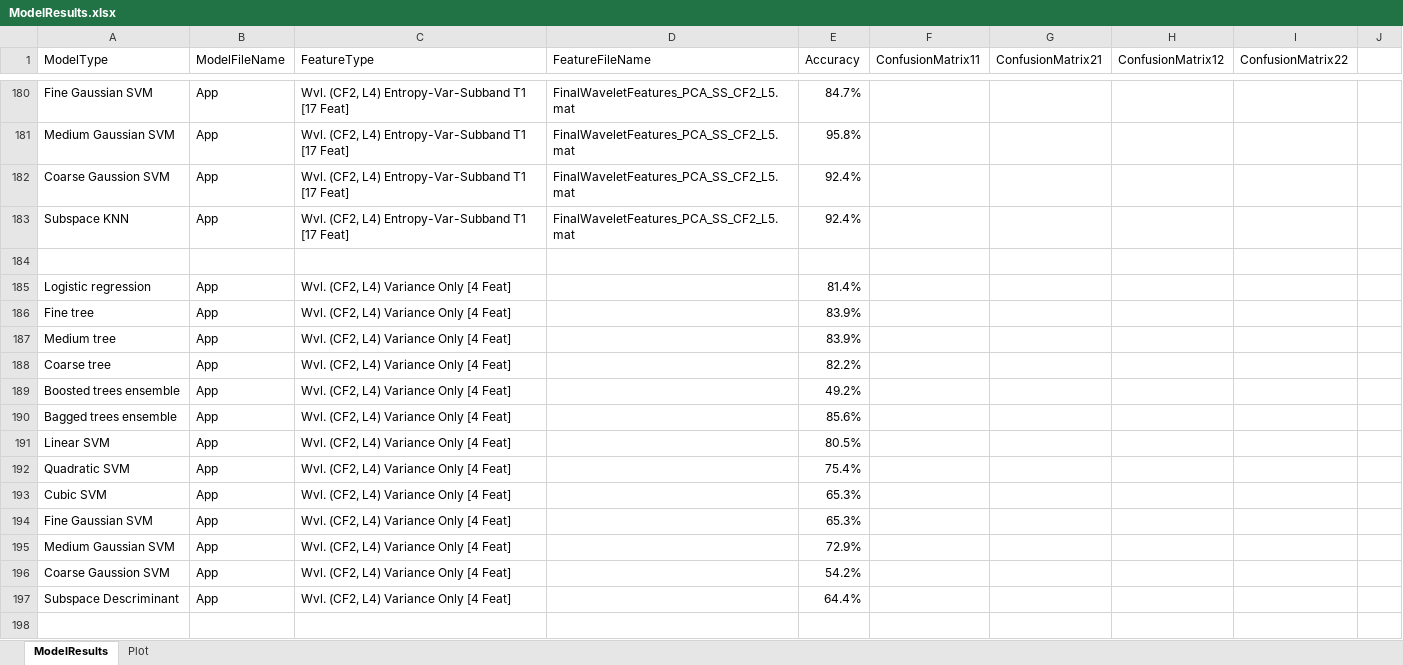
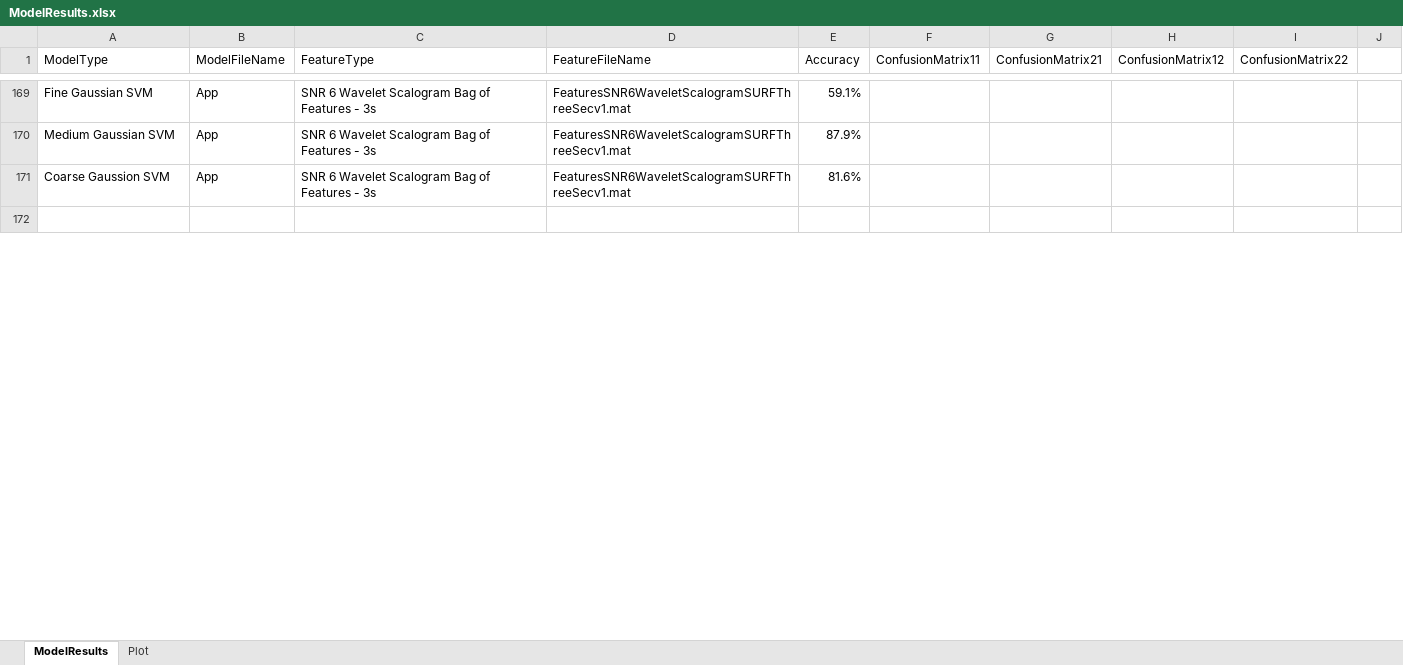
Before and after one commit to toddschultz/EnvNoiseDetector, an Excel workbook: data/Models/ModelResults.xlsx, sheet ModelResults, drawn as a sheet; only a part is shown, gaps mark what is left out; values as stored, in another font and other column widths than the file's, no borders; removed rows and columns are numbered as before the commit, all else as after; the diff covers the shown part only; the diff names each change by its address in the sheet, - before the commit and + after, or states it on an @@ line.

Commit message:
update ModelResults.xlsx with Rahul's redo work

```diff
--- a/data/Models/ModelResults.xlsx (sheet ModelResults)
+++ b/data/Models/ModelResults.xlsx (sheet ModelResults)
-C169:C171 (FeatureType): Wvl. (CF2, L4) Entropy-Var-Subband T1 [17 Feat]
+C169:C171 (FeatureType): SNR 6 Wavelet Scalogram Bag of Features - 3s
-D169:D171 (FeatureFileName): FinalWaveletFeatures_PCA_SS_CF2_L5.mat
+D169:D171 (FeatureFileName): FeaturesSNR6WaveletScalogramSURFThreeSecv1.mat
-E169 (Accuracy): 84.7%
+E169 (Accuracy): 59.1%
-E170 (Accuracy): 95.8%
+E170 (Accuracy): 87.9%
-E171 (Accuracy): 92.4%
+E171 (Accuracy): 81.6%
-row 183: Subspace KNN | App | Wvl. (CF2, L4) Entropy-Var-Subband T1 [17 Feat] | FinalWaveletFeatures_PCA_SS_CF2_L5.mat | 92.4%
-row 185: Logistic regression | App | Wvl. (CF2, L4) Variance Only [4 Feat] |  | 81.4%
-row 186: Fine tree | App | Wvl. (CF2, L4) Variance Only [4 Feat] |  | 83.9%
-row 187: Medium tree | App | Wvl. (CF2, L4) Variance Only [4 Feat] |  | 83.9%
-row 188: Coarse tree | App | Wvl. (CF2, L4) Variance Only [4 Feat] |  | 82.2%
-row 189: Boosted trees ensemble | App | Wvl. (CF2, L4) Variance Only [4 Feat] |  | 49.2%
-row 190: Bagged trees ensemble | App | Wvl. (CF2, L4) Variance Only [4 Feat] |  | 85.6%
-row 191: Linear SVM | App | Wvl. (CF2, L4) Variance Only [4 Feat] |  | 80.5%
-row 192: Quadratic SVM | App | Wvl. (CF2, L4) Variance Only [4 Feat] |  | 75.4%
-row 193: Cubic SVM | App | Wvl. (CF2, L4) Variance Only [4 Feat] |  | 65.3%
-row 194: Fine Gaussian SVM | App | Wvl. (CF2, L4) Variance Only [4 Feat] |  | 65.3%
-row 195: Medium Gaussian SVM | App | Wvl. (CF2, L4) Variance Only [4 Feat] |  | 72.9%
-row 196: Coarse Gaussion SVM | App | Wvl. (CF2, L4) Variance Only [4 Feat] |  | 54.2%
-row 197: Subspace Descriminant | App | Wvl. (CF2, L4) Variance Only [4 Feat] |  | 64.4%
-row 198: (empty)
```
Also changed, not shown: 50 added rows, 54 removed rows and 69 edited cells elsewhere in this sheet, sheet Plot.
